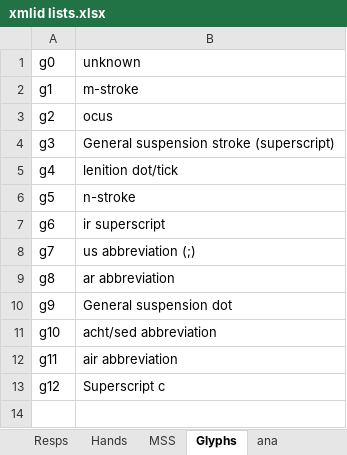
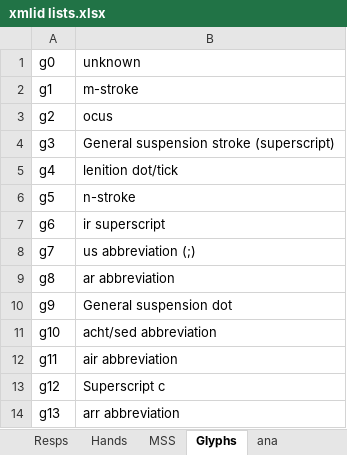
Before and after one commit to steviebarrett/faclair-manuscripts-1, an Excel workbook: xmlid lists.xlsx, sheet Glyphs, drawn as a sheet; values as stored, in another font and other column widths than the file's, no borders; the diff names each change by its address in the sheet, - before the commit and + after, or states it on an @@ line.

```diff
--- a/xmlid lists.xlsx (sheet Glyphs)
+++ b/xmlid lists.xlsx (sheet Glyphs)
+row 14: g13 | arr abbreviation
```
Also changed, not shown: 2 other files.
